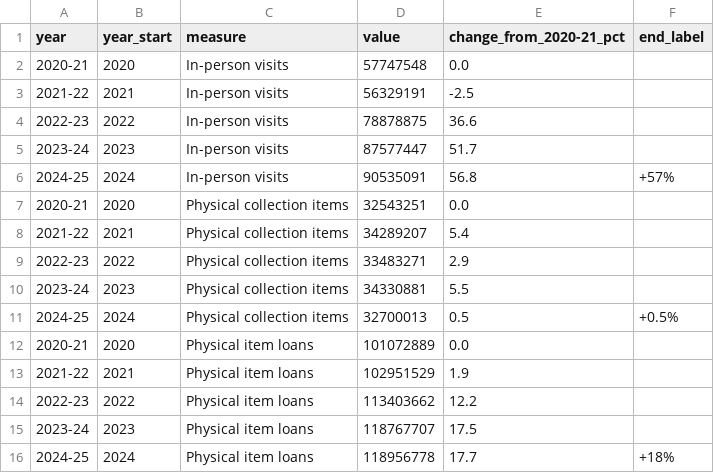
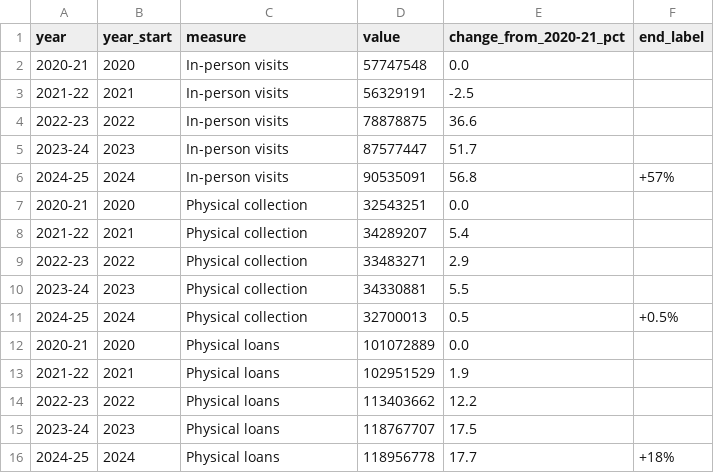
Before and after one commit to Yusei151230/FIT3179_DV2, a CSV file: data/visits_collection_loans_physical_2020-2025.csv, drawn as a sheet.

```diff
--- a/data/visits_collection_loans_physical_2020-2025.csv
+++ b/data/visits_collection_loans_physical_2020-2025.csv
@@ -6,11 +6,11 @@ year,year_start,measure,value,change_from_2020-21_pct,end_label
 2024-25,2024,In-person visits,90535091,56.8,+57%
-2020-21,2020,Physical collection items,32543251,0.0,
-2021-22,2021,Physical collection items,34289207,5.4,
-2022-23,2022,Physical collection items,33483271,2.9,
-2023-24,2023,Physical collection items,34330881,5.5,
-2024-25,2024,Physical collection items,32700013,0.5,+0.5%
-2020-21,2020,Physical item loans,101072889,0.0,
-2021-22,2021,Physical item loans,102951529,1.9,
-2022-23,2022,Physical item loans,113403662,12.2,
-2023-24,2023,Physical item loans,118767707,17.5,
-2024-25,2024,Physical item loans,118956778,17.7,+18%
+2020-21,2020,Physical collection,32543251,0.0,
+2021-22,2021,Physical collection,34289207,5.4,
+2022-23,2022,Physical collection,33483271,2.9,
+2023-24,2023,Physical collection,34330881,5.5,
+2024-25,2024,Physical collection,32700013,0.5,+0.5%
+2020-21,2020,Physical loans,101072889,0.0,
+2021-22,2021,Physical loans,102951529,1.9,
+2022-23,2022,Physical loans,113403662,12.2,
+2023-24,2023,Physical loans,118767707,17.5,
+2024-25,2024,Physical loans,118956778,17.7,+18%
```
Also changed, not shown: 13 other files.
